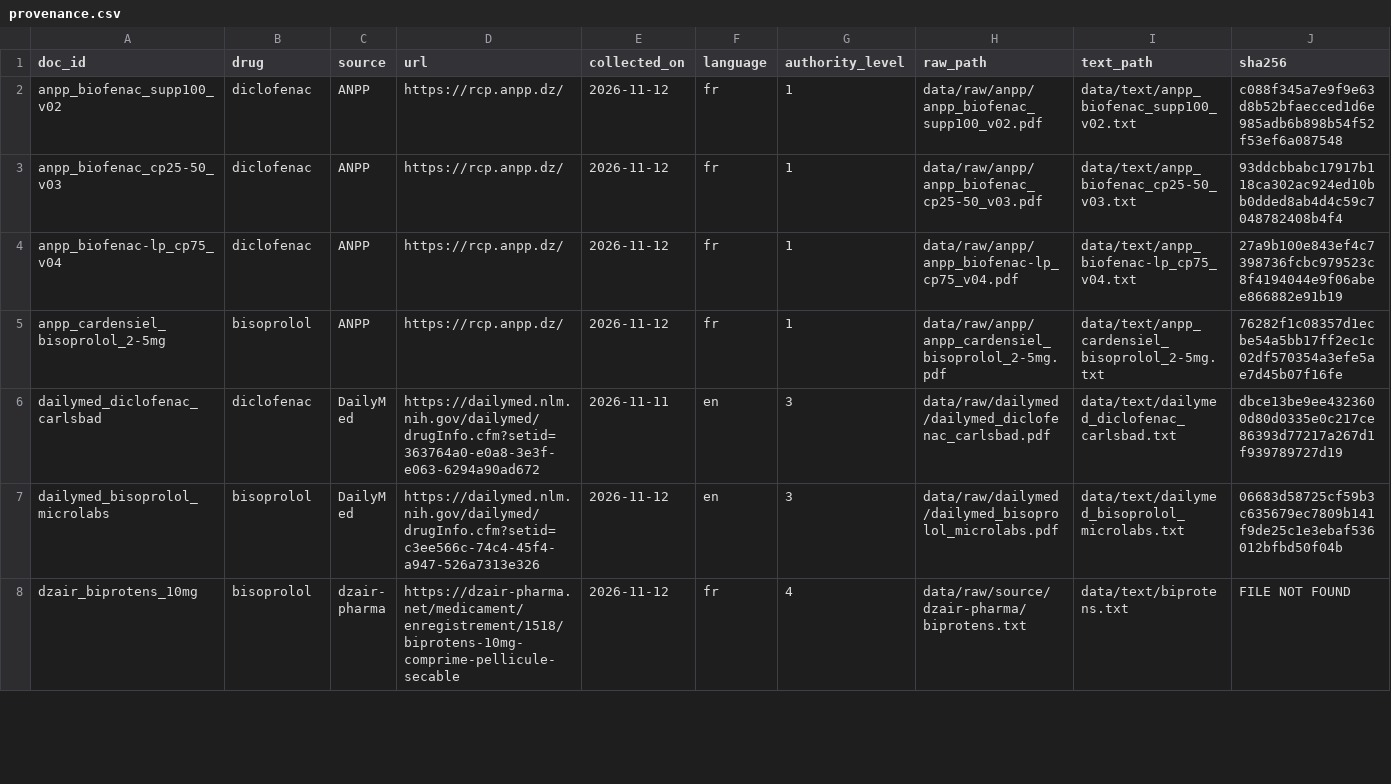
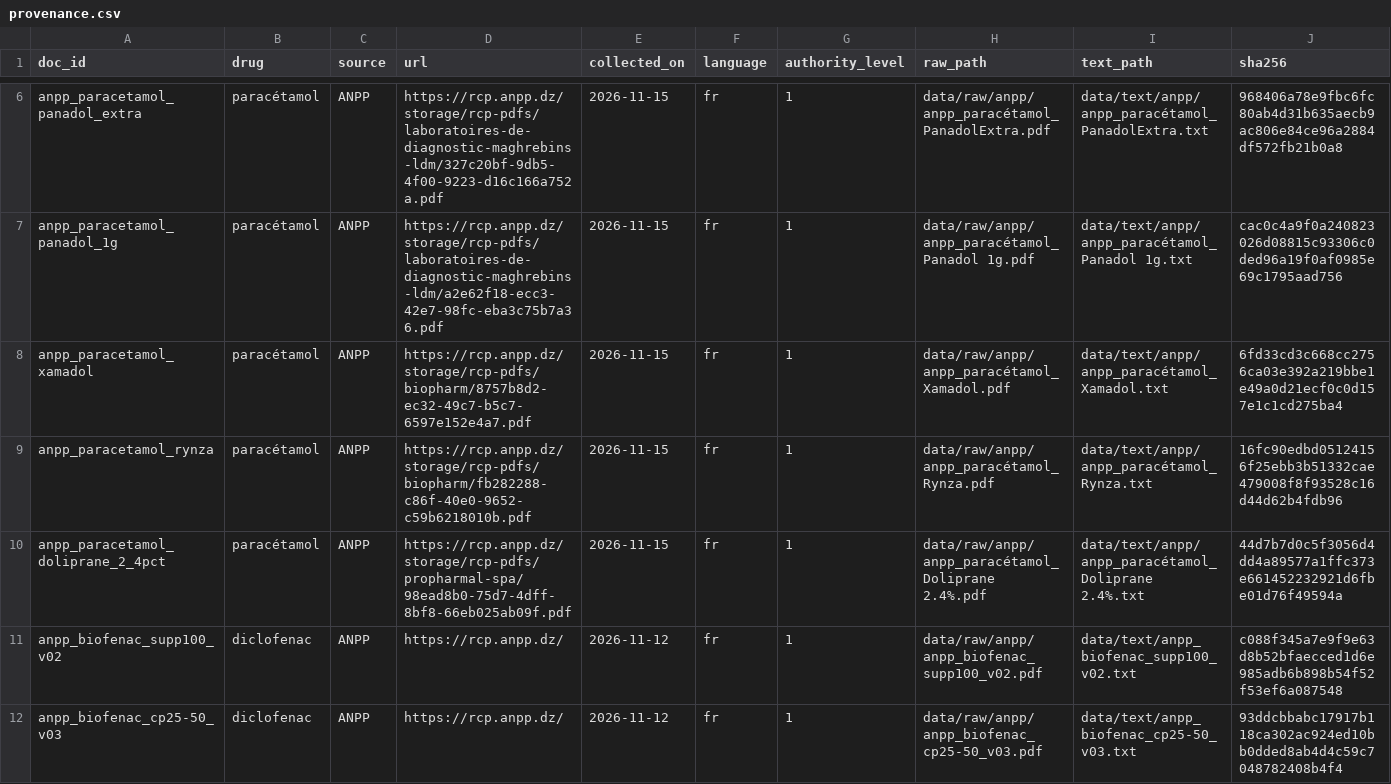
Before and after one commit to lynabenmelit/pharma, a CSV file: data/provenance.csv, drawn as a sheet; only a part is shown, gaps mark what is left out; the shorter side is filled out with more unchanged rows; rows hold the shown columns only; the diff covers the shown part only; the diff names each change by its address in the sheet, - before the commit and + after, or states it on an @@ line.

```diff
--- a/data/provenance.csv
+++ b/data/provenance.csv
+row 6: anpp_paracetamol_panadol_extra | paracétamol | ANPP | https://rcp.anpp.dz/storage/rcp-pdfs/laboratoires-de-diagnostic-maghrebins-ldm/327c20bf-9db5-4f00-9223-d16c166a752a.pdf | 2026-11-15 | fr | 1 | data/raw/anpp/anpp_paracétamol_PanadolExtra.pdf | data/text/anpp/anpp_paracétamol_PanadolExtra.txt | 968406a78e9fbc6fc80ab4d31b635aecb9ac806e84ce96a2884df572fb21b0a8
+row 7: anpp_paracetamol_panadol_1g | paracétamol | ANPP | https://rcp.anpp.dz/storage/rcp-pdfs/laboratoires-de-diagnostic-maghrebins-ldm/a2e62f18-ecc3-42e7-98fc-eba3c75b7a36.pdf | 2026-11-15 | fr | 1 | data/raw/anpp/anpp_paracétamol_Panadol 1g.pdf | data/text/anpp/anpp_paracétamol_Panadol 1g.txt | cac0c4a9f0a240823026d08815c93306c0ded96a19f0af0985e69c1795aad756
+row 8: anpp_paracetamol_xamadol | paracétamol | ANPP | https://rcp.anpp.dz/storage/rcp-pdfs/biopharm/8757b8d2-ec32-49c7-b5c7-6597e152e4a7.pdf | 2026-11-15 | fr | 1 | data/raw/anpp/anpp_paracétamol_Xamadol.pdf | data/text/anpp/anpp_paracétamol_Xamadol.txt | 6fd33cd3c668cc2756ca03e392a219bbe1e49a0d21ecf0c0d157e1c1cd275ba4
+row 9: anpp_paracetamol_rynza | paracétamol | ANPP | https://rcp.anpp.dz/storage/rcp-pdfs/biopharm/fb282288-c86f-40e0-9652-c59b6218010b.pdf | 2026-11-15 | fr | 1 | data/raw/anpp/anpp_paracétamol_Rynza.pdf | data/text/anpp/anpp_paracétamol_Rynza.txt | 16fc90edbd05124156f25ebb3b51332cae479008f8f93528c16d44d62b4fdb96
+row 10: anpp_paracetamol_doliprane_2_4pct | paracétamol | ANPP | https://rcp.anpp.dz/storage/rcp-pdfs/propharmal-spa/98ead8b0-75d7-4dff-8bf8-66eb025ab09f.pdf | 2026-11-15 | fr | 1 | data/raw/anpp/anpp_paracétamol_Doliprane 2.4%.pdf | data/text/anpp/anpp_paracétamol_Doliprane 2.4%.txt | 44d7b7d0c5f3056d4dd4a89577a1ffc373e661452232921d6fbe01d76f49594a
```
Also changed, not shown: 4 added rows elsewhere in this file, data/clean_docs.csv, 28 other files.
